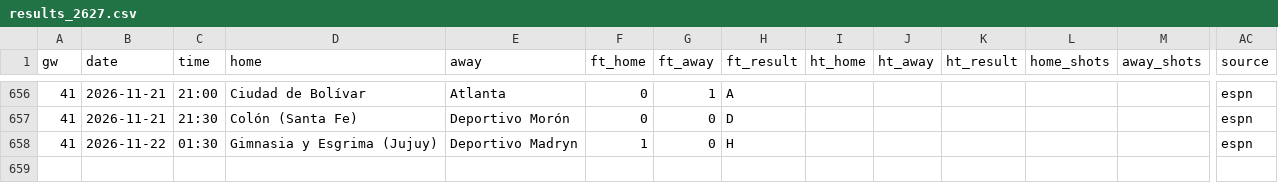
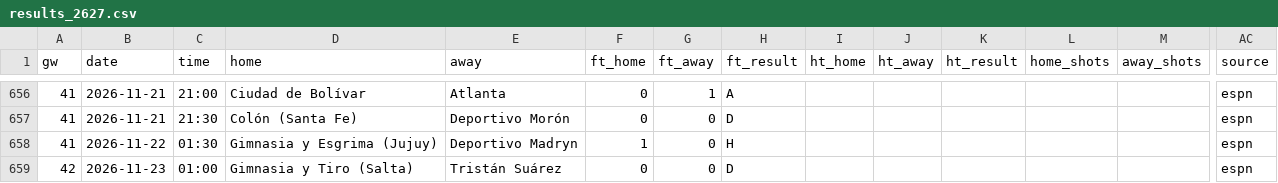
Before and after one commit to L1nu-X/open-matchday, a CSV file: data/ARG_2_primera-nacional/results_2627.csv, drawn as a sheet; only a part is shown, gaps mark what is left out; rows hold the shown columns only; the diff names each change by its address in the sheet, - before the commit and + after, or states it on an @@ line.

```diff
--- a/data/ARG_2_primera-nacional/results_2627.csv
+++ b/data/ARG_2_primera-nacional/results_2627.csv
+row 659: 42 | 2026-11-23 | 01:00 | Gimnasia y Tiro (Salta) | Tristán Suárez | 0 | 0 | D |  |  |  |  |  | espn
```
Also changed, not shown: data/ARG_1_liga-profesional/results_2627.csv, data/ARG_2_primera-nacional/fixtures_2627.csv, 6 other files.
